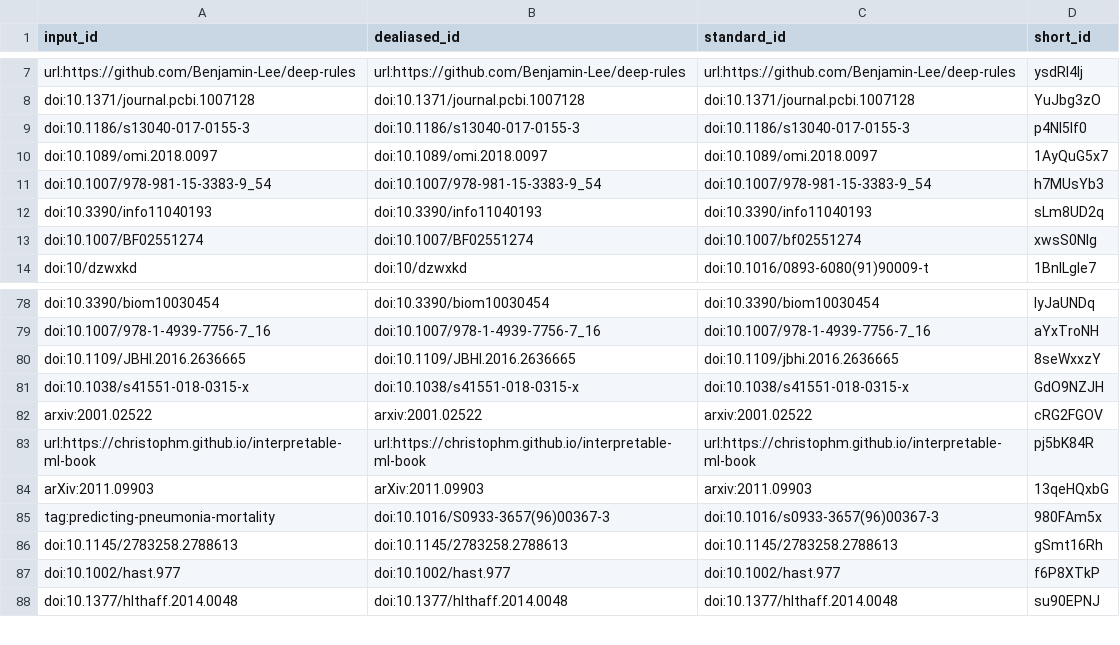
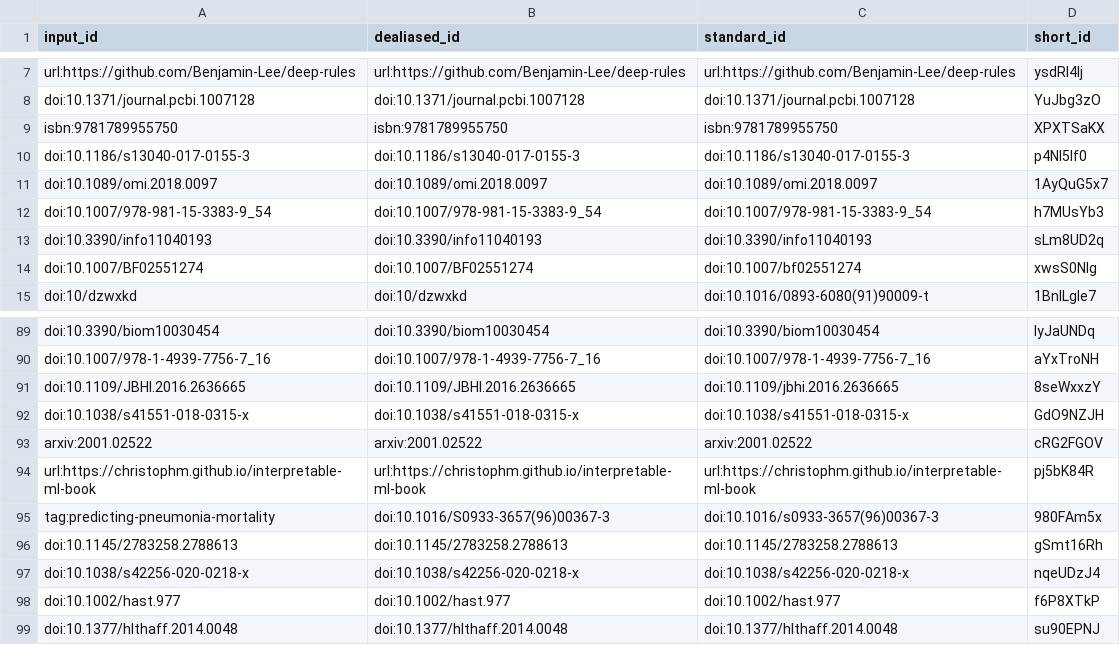
Before and after one commit to Benjamin-Lee/deep-rules, a TSV file: citations.tsv, drawn as a sheet; only a part is shown, gaps mark what is left out; removed rows and columns are numbered as before the commit, all else as after; the diff covers the shown part only; the diff names each change by its address in the sheet, - before the commit and + after, or states it on an @@ line.

```diff
--- a/citations.tsv
+++ b/citations.tsv
+row 9: isbn:9781789955750 | isbn:9781789955750 | isbn:9781789955750 | XPXTSaKX
-row 84: arXiv:2011.09903 | arXiv:2011.09903 | arxiv:2011.09903 | 13qeHQxbG
+row 97: doi:10.1038/s42256-020-0218-x | doi:10.1038/s42256-020-0218-x | doi:10.1038/s42256-020-0218-x | nqeUDzJ4
```
Also changed, not shown: 10 added rows and 3 edited cells elsewhere in this file, 7 other files.
